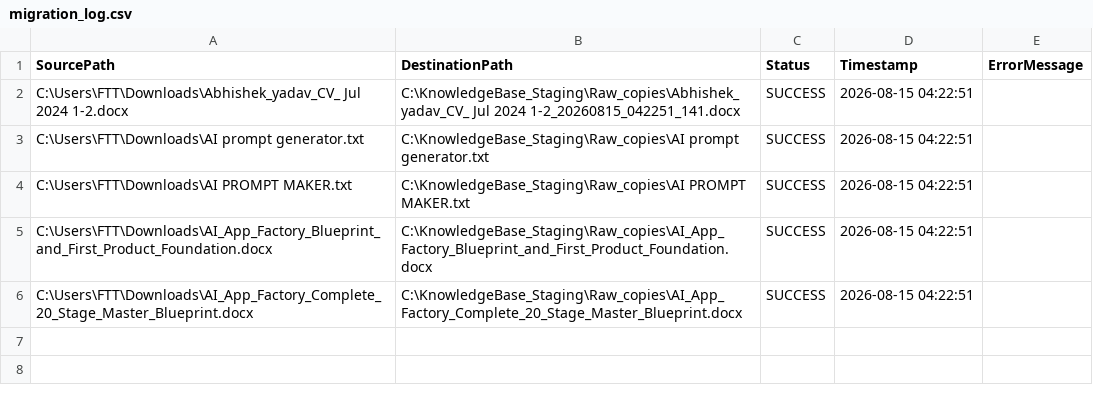
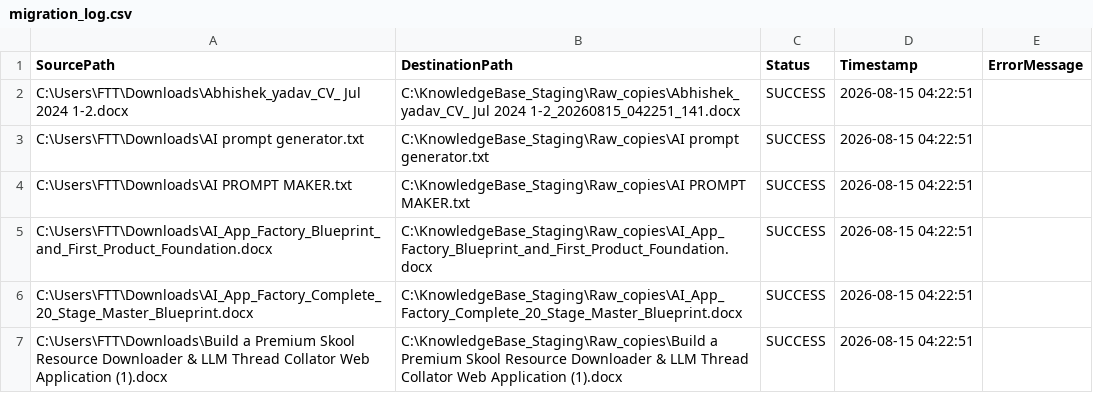
Before and after one commit to ai4funabhishek-SKS/mindbridge, a CSV file: migration_log.csv, drawn as a sheet; the diff names each change by its address in the sheet, - before the commit and + after, or states it on an @@ line.

Commit message:
Auto-update migration log: SUCCESS

```diff
--- a/migration_log.csv
+++ b/migration_log.csv
+row 7: C:\Users\FTT\Downloads\Build a Premium Skool Resource Downloader & LLM Thread Collator Web Application (1).docx | C:\KnowledgeBase_Staging\Raw_copies\Build a Premium Skool Resource Downloader & LLM Thread Collator Web Application (1).docx | SUCCESS | 2026-08-15 04:22:51
```
